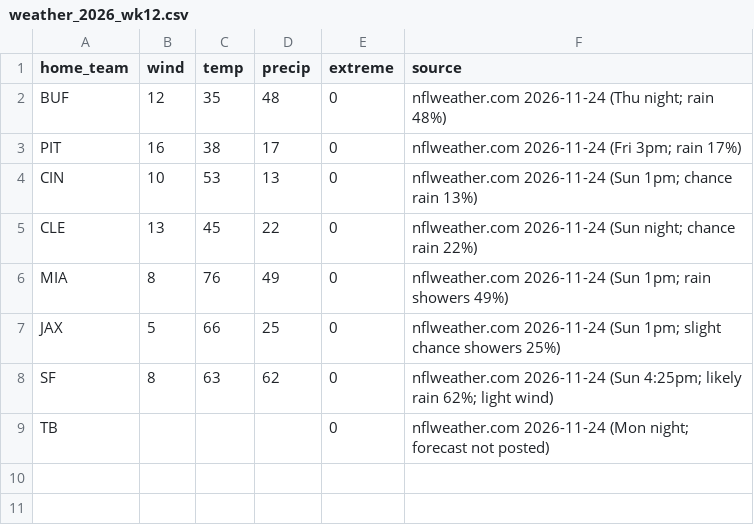
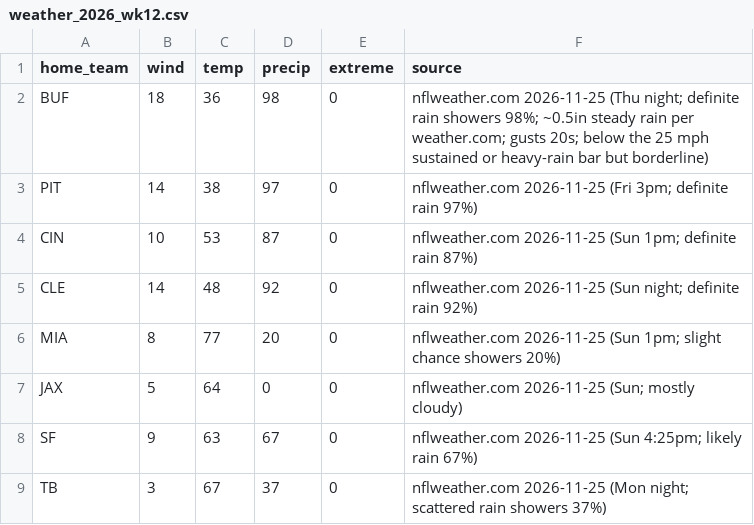
Before and after one commit to Mkhuriyakub/improper_fantasy_football_predictor, a CSV file: data/weather_2026_wk12.csv, drawn as a sheet.

```diff
--- a/data/weather_2026_wk12.csv
+++ b/data/weather_2026_wk12.csv
@@ -1,9 +1,9 @@
 home_team,wind,temp,precip,extreme,source
-BUF,12,35,48,0,nflweather.com 2026-11-24 (Thu night; rain 48%)
-PIT,16,38,17,0,nflweather.com 2026-11-24 (Fri 3pm; rain 17%)
-CIN,10,53,13,0,nflweather.com 2026-11-24 (Sun 1pm; chance rain 13%)
-CLE,13,45,22,0,nflweather.com 2026-11-24 (Sun night; chance rain 22%)
-MIA,8,76,49,0,nflweather.com 2026-11-24 (Sun 1pm; rain showers 49%)
-JAX,5,66,25,0,nflweather.com 2026-11-24 (Sun 1pm; slight chance showers 25%)
-SF,8,63,62,0,nflweather.com 2026-11-24 (Sun 4:25pm; likely rain 62%; light wind)
-TB,,,,0,nflweather.com 2026-11-24 (Mon night; forecast not posted)
+BUF,18,36,98,0,nflweather.com 2026-11-25 (Thu night; definite rain showers 98%; ~0.5in steady rain per weather.com; gusts 20s; below the 25 mph sustained or heavy-rain bar but borderline)
+PIT,14,38,97,0,nflweather.com 2026-11-25 (Fri 3pm; definite rain 97%)
+CIN,10,53,87,0,nflweather.com 2026-11-25 (Sun 1pm; definite rain 87%)
+CLE,14,48,92,0,nflweather.com 2026-11-25 (Sun night; definite rain 92%)
+MIA,8,77,20,0,nflweather.com 2026-11-25 (Sun 1pm; slight chance showers 20%)
+JAX,5,64,0,0,nflweather.com 2026-11-25 (Sun; mostly cloudy)
+SF,9,63,67,0,nflweather.com 2026-11-25 (Sun 4:25pm; likely rain 67%)
+TB,3,67,37,0,nflweather.com 2026-11-25 (Mon night; scattered rain showers 37%)
```
Also changed, not shown: data/overrides_2026.csv, results/board_2026_wk12.csv, 18 other files.
